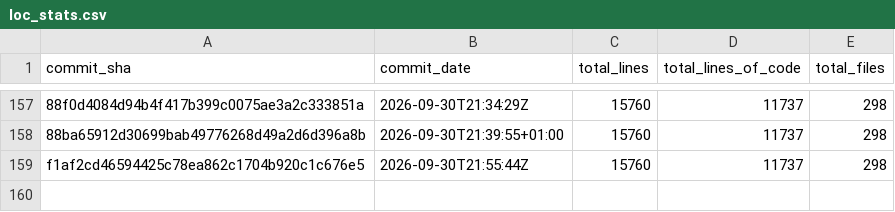
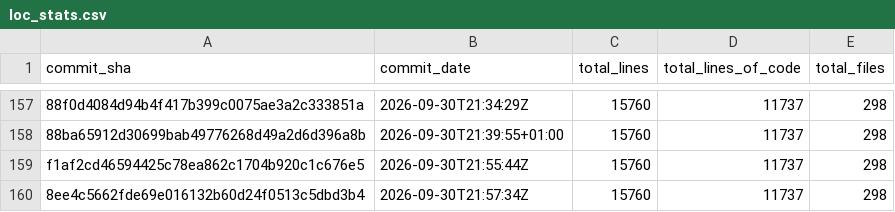
Before and after one commit to Acidicts/Issued, a CSV file: loc_stats.csv, drawn as a sheet; only a part is shown, gaps mark what is left out; the diff names each change by its address in the sheet, - before the commit and + after, or states it on an @@ line.

Commit message:
Update LOC stats [skip ci]

```diff
--- a/loc_stats.csv
+++ b/loc_stats.csv
+row 160: 8ee4c5662fde69e016132b60d24f0513c5dbd3b4 | 2026-09-30T21:57:34Z | 15760 | 11737 | 298
```
Also changed, not shown: 2 other files.
